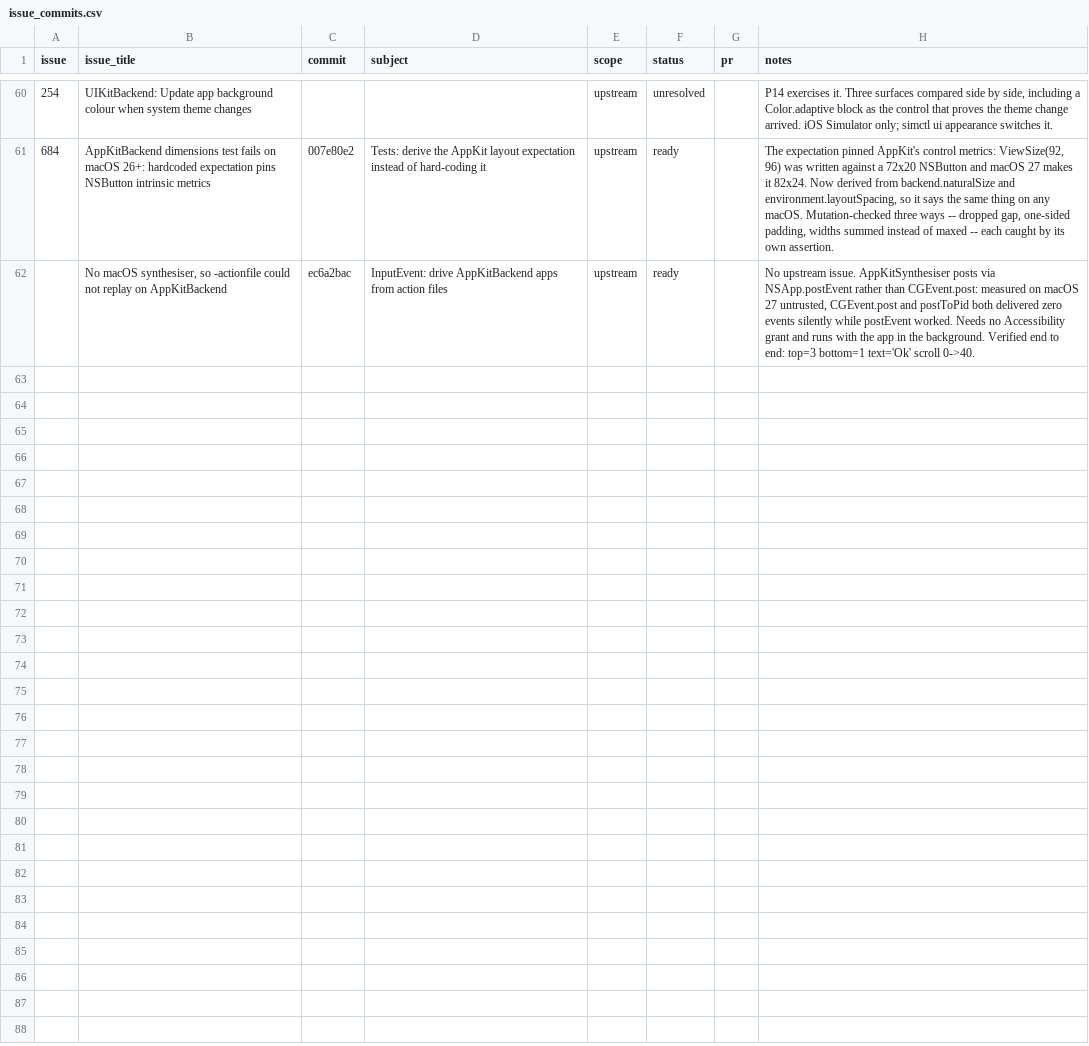
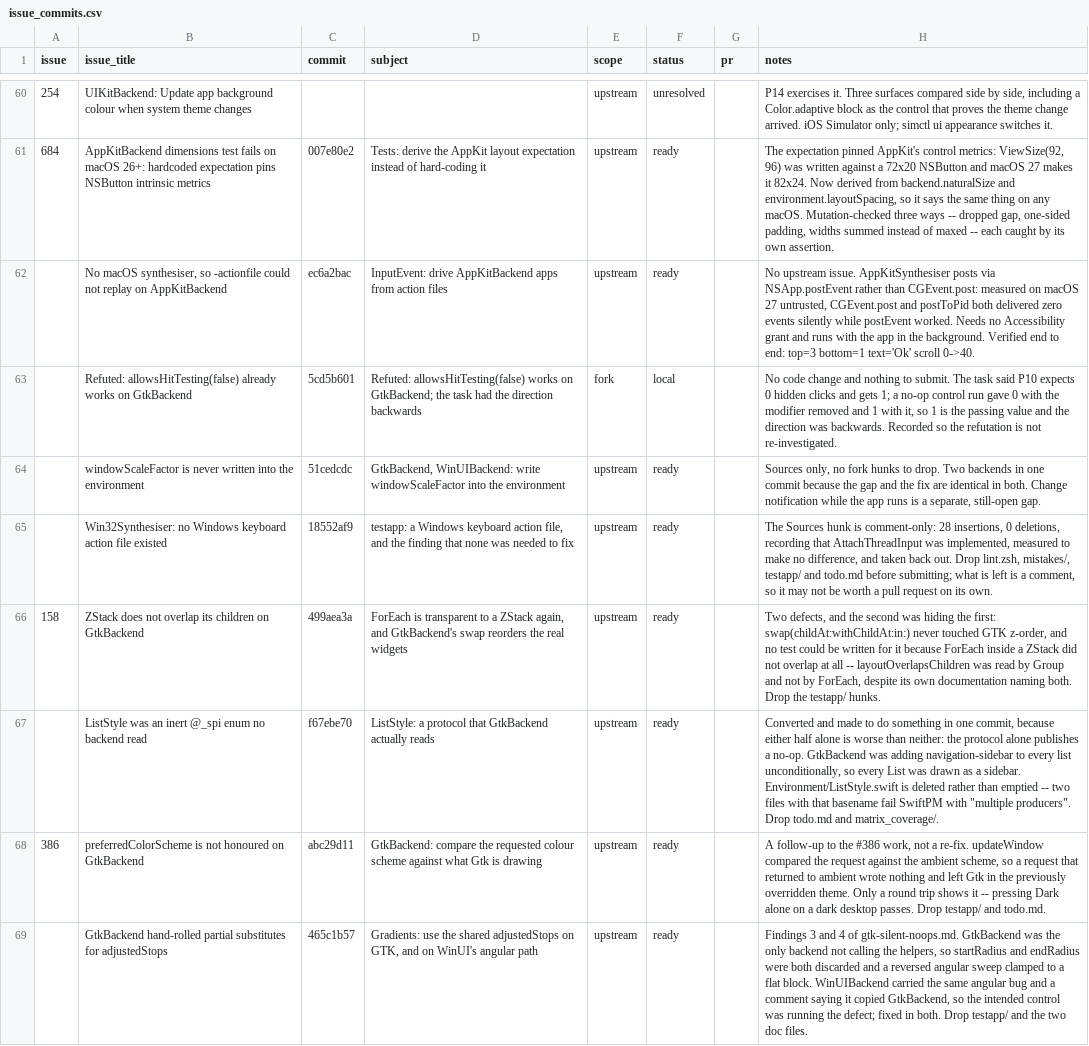
Before and after one commit to raliclo/swift-cross-ui, a CSV file: testapp/issue_commits.csv, drawn as a sheet; only a part is shown, gaps mark what is left out.

```diff
--- a/testapp/issue_commits.csv
+++ b/testapp/issue_commits.csv
@@ -62 +62,8 @@ issue,issue_title,commit,subject,scope,status,pr,notes
 ,"No macOS synthesiser, so -actionfile could not replay on AppKitBackend",ec6a2bac,InputEvent: drive AppKitBackend apps from action files,upstream,ready,,"No upstream issue. AppKitSynthesiser posts via NSApp.postEvent rather than CGEvent.post: measured on macOS 27 untrusted, CGEvent.post and postToPid both delivered zero events silently while postEvent worked. Needs no Accessibility grant and runs with the app in the background. Verified end to end: top=3 bottom=1 text='Ok' scroll 0->40."
+,"Refuted: allowsHitTesting(false) already works on GtkBackend",5cd5b601,"Refuted: allowsHitTesting(false) works on GtkBackend; the task had the direction backwards",fork,local,,"No code change and nothing to submit. The task said P10 expects 0 hidden clicks and gets 1; a no-op control run gave 0 with the modifier removed and 1 with it, so 1 is the passing value and the direction was backwards. Recorded so the refutation is not re-investigated."
+,"windowScaleFactor is never written into the environment",51cedcdc,"GtkBackend, WinUIBackend: write windowScaleFactor into the environment",upstream,ready,,"Sources only, no fork hunks to drop. Two backends in one commit because the gap and the fix are identical in both. Change notification while the app runs is a separate, still-open gap."
+,"Win32Synthesiser: no Windows keyboard action file existed",18552af9,"testapp: a Windows keyboard action file, and the finding that none was needed to fix",upstream,ready,,"The Sources hunk is comment-only: 28 insertions, 0 deletions, recording that AttachThreadInput was implemented, measured to make no difference, and taken back out. Drop lint.zsh, mistakes/, testapp/ and todo.md before submitting; what is left is a comment, so it may not be worth a pull request on its own."
+158,"ZStack does not overlap its children on GtkBackend",499aea3a,"ForEach is transparent to a ZStack again, and GtkBackend's swap reorders the real widgets",upstream,ready,,"Two defects, and the second was hiding the first: swap(childAt:withChildAt:in:) never touched GTK z-order, and no test could be written for it because ForEach inside a ZStack did not overlap at all -- layoutOverlapsChildren was read by Group and not by ForEach, despite its own documentation naming both. Drop the testapp/ hunks."
+,"ListStyle was an inert @_spi enum no backend read",f67ebe70,"ListStyle: a protocol that GtkBackend actually reads",upstream,ready,,"Converted and made to do something in one commit, because either half alone is worse than neither: the protocol alone publishes a no-op. GtkBackend was adding navigation-sidebar to every list unconditionally, so every List was drawn as a sidebar. Environment/ListStyle.swift is deleted rather than emptied -- two files with that basename fail SwiftPM with ""multiple producers"". Drop todo.md and matrix_coverage/."
+386,"preferredColorScheme is not honoured on GtkBackend",abc29d11,"GtkBackend: compare the requested colour scheme against what Gtk is drawing",upstream,ready,,"A follow-up to the #386 work, not a re-fix. updateWindow compared the request against the ambient scheme, so a request that returned to ambient wrote nothing and left Gtk in the previously overridden theme. Only a round trip shows it -- pressing Dark alone on a dark desktop passes. Drop testapp/ and todo.md."
+,"GtkBackend hand-rolled partial substitutes for adjustedStops",465c1b57,"Gradients: use the shared adjustedStops on GTK, and on WinUI's angular path",upstream,ready,,"Findings 3 and 4 of gtk-silent-noops.md. GtkBackend was the only backend not calling the helpers, so startRadius and endRadius were both discarded and a reversed angular sweep clamped to a flat block. WinUIBackend carried the same angular bug and a comment saying it copied GtkBackend, so the intended control was running the defect; fixed in both. Drop testapp/ and the two doc files."
```
Also changed, not shown: testapp/issues.csv.
